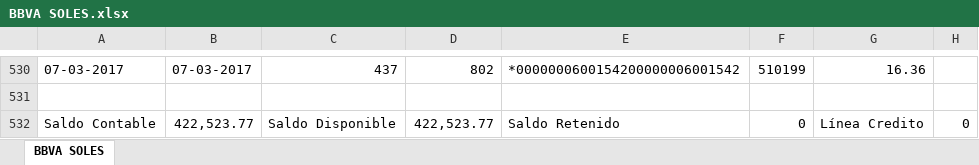
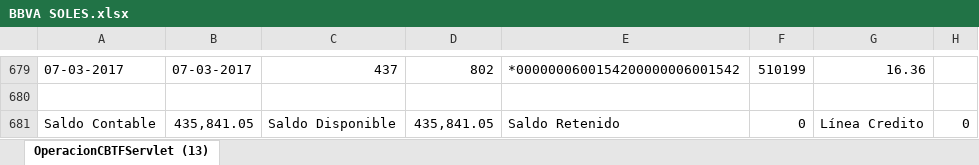
Before and after one commit to pillihuaman/MonitoreoPE, an Excel workbook: Monitoreo/Files/BBVA SOLES.xlsx, sheet OperacionCBTFServlet (13), drawn as a sheet; only a part is shown, gaps mark what is left out; values as stored, in another font and other column widths than the file's, no borders; addresses are those after the commit; the diff covers the shown part only; the diff names each change by its address in the sheet, - before the commit and + after, or states it on an @@ line.

```diff
--- a/Monitoreo/Files/BBVA SOLES.xlsx (sheet OperacionCBTFServlet (13))
+++ b/Monitoreo/Files/BBVA SOLES.xlsx (sheet OperacionCBTFServlet (13))
-sheet tab: BBVA SOLES
+sheet tab: OperacionCBTFServlet (13)
-B681: 422,523.77
+B681: 435,841.05
-D681: 422,523.77
+D681: 435,841.05
```
Also changed, not shown: 149 added rows and 1 edited cell elsewhere in this sheet, Monitoreo/Files/BCP SOLES.xlsx, Monitoreo/Files/IBK.xlsx, 27 other files.
